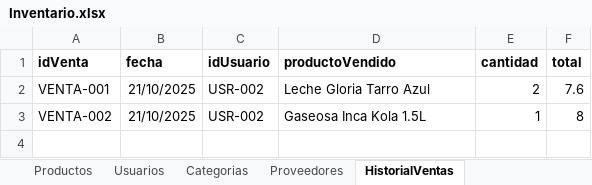
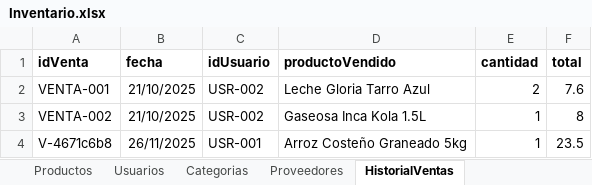
Before and after one commit to AndrewM213/ProyectoFinal, an Excel workbook: Inventario.xlsx, sheet HistorialVentas, drawn as a sheet; values as stored, in another font and other column widths than the file's, no borders; the diff names each change by its address in the sheet, - before the commit and + after, or states it on an @@ line.

```diff
--- a/Inventario.xlsx (sheet HistorialVentas)
+++ b/Inventario.xlsx (sheet HistorialVentas)
+row 4: V-4671c6b8 | 26/11/2025 | USR-001 | Arroz Costeño Graneado 5kg | 1 | 23.5
```
Also changed, not shown: sheet Productos, 5 other files.
